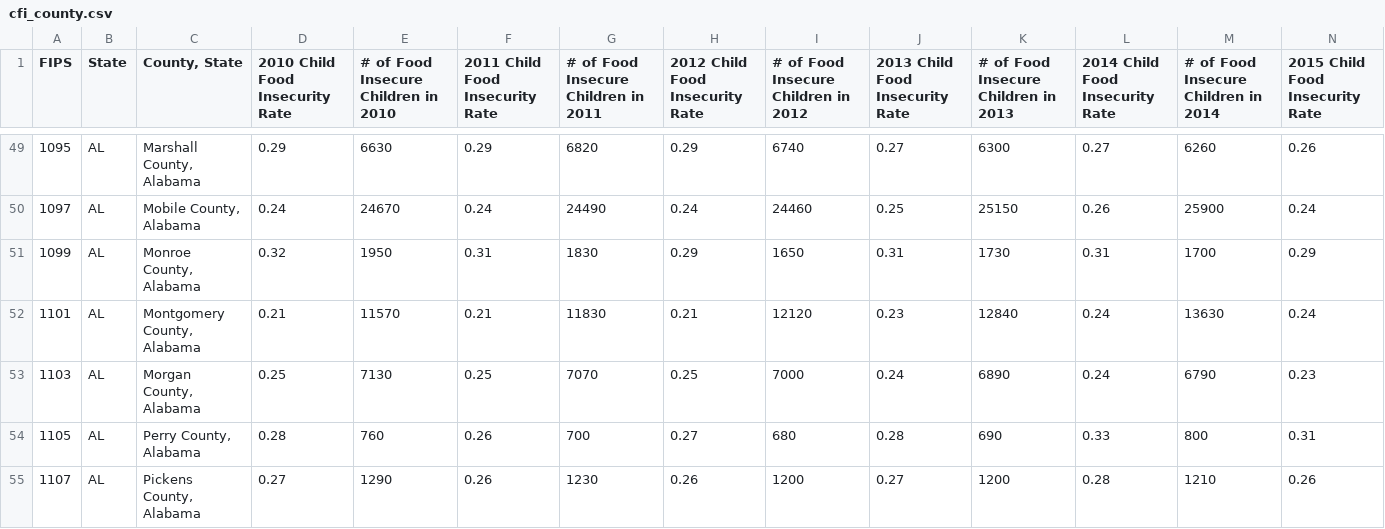
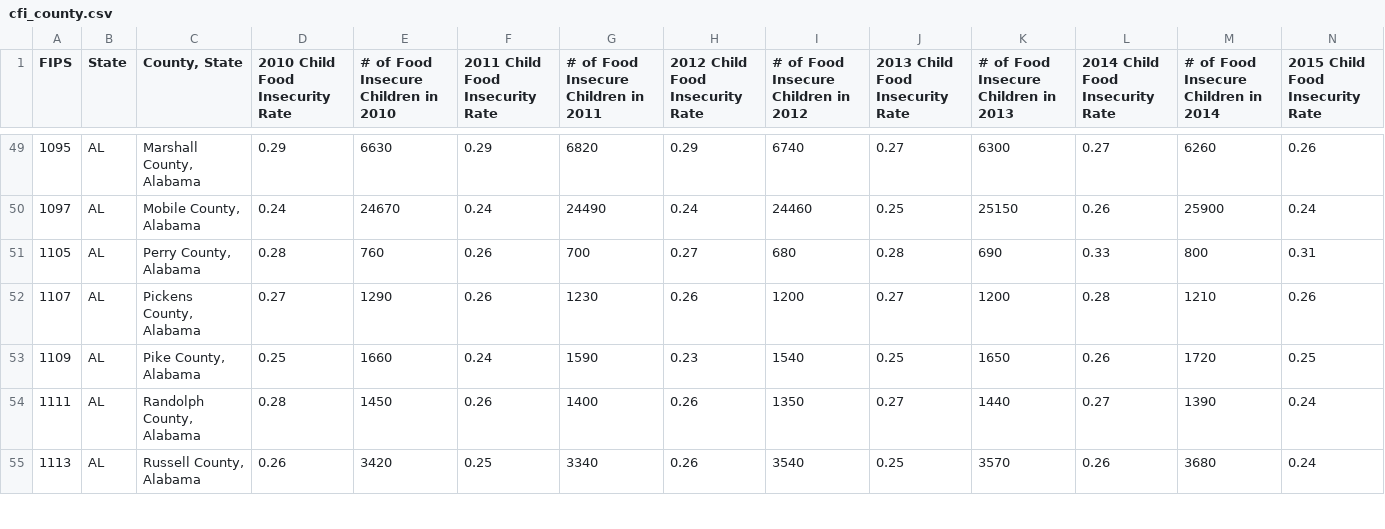
Before and after one commit to nalam004/seniordesign, a CSV file: cfi_county.csv, drawn as a sheet; only a part is shown, gaps mark what is left out; the shorter side is filled out with more unchanged rows; rows hold the shown columns only; the diff names each change by its address in the sheet, - before the commit and + after, or states it on an @@ line.

Commit message:
Update cfi_county.csv

```diff
--- a/cfi_county.csv
+++ b/cfi_county.csv
-row 51: 1099 | AL | Monroe County, Alabama | 0.32 | 1950 | 0.31 | 1830 | 0.29 | 1650 | 0.31 | 1730 | 0.31 | 1700 | 0.29
-row 52: 1101 | AL | Montgomery County, Alabama | 0.21 | 11570 | 0.21 | 11830 | 0.21 | 12120 | 0.23 | 12840 | 0.24 | 13630 | 0.24
-row 53: 1103 | AL | Morgan County, Alabama | 0.25 | 7130 | 0.25 | 7070 | 0.25 | 7000 | 0.24 | 6890 | 0.24 | 6790 | 0.23
```
